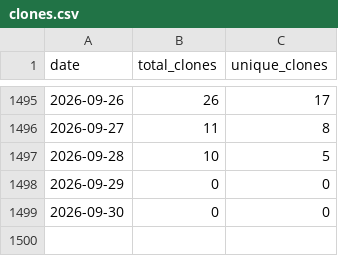
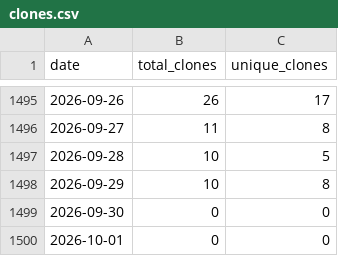
Before and after one commit to wumphlett/COMP-3700, a CSV file: .traffic/clones.csv, drawn as a sheet; only a part is shown, gaps mark what is left out.

Commit message:
Updating repository traffic

```diff
--- a/.traffic/clones.csv
+++ b/.traffic/clones.csv
@@ -1497,3 +1497,4 @@ date,total_clones,unique_clones
 2026-09-28,10,5
-2026-09-29,0,0
+2026-09-29,10,8
 2026-09-30,0,0
+2026-10-01,0,0
```
Also changed, not shown: .traffic/views.csv, 3 other files.
